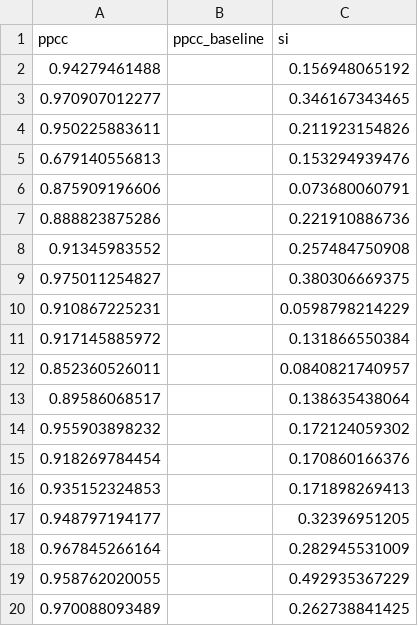
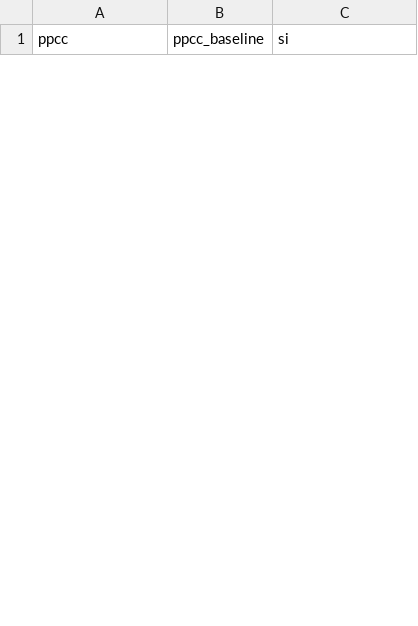
Before and after one commit to elijahc/ML_V1, a CSV file: pretrained_feature_extraction/ppcc.csv, drawn as a sheet; only a part is shown; removed rows and columns are numbered as before the commit, all else as after; the diff covers the shown part only; the diff names each change by its address in the sheet, - before the commit and + after, or states it on an @@ line.

Commit message:
fixed bug overwriting ppcc values

```diff
--- a/pretrained_feature_extraction/ppcc.csv
+++ b/pretrained_feature_extraction/ppcc.csv
-row 2: 0.94279461488 |  | 0.156948065192
-row 3: 0.970907012277 |  | 0.346167343465
-row 4: 0.950225883611 |  | 0.211923154826
-row 5: 0.679140556813 |  | 0.153294939476
-row 6: 0.875909196606 |  | 0.073680060791
-row 7: 0.888823875286 |  | 0.221910886736
-row 8: 0.91345983552 |  | 0.257484750908
-row 9: 0.975011254827 |  | 0.380306669375
-row 10: 0.910867225231 |  | 0.0598798214229
-row 11: 0.917145885972 |  | 0.131866550384
-row 12: 0.852360526011 |  | 0.0840821740957
-row 13: 0.89586068517 |  | 0.138635438064
-row 14: 0.955903898232 |  | 0.172124059302
-row 15: 0.918269784454 |  | 0.170860166376
-row 16: 0.935152324853 |  | 0.171898269413
-row 17: 0.948797194177 |  | 0.32396951205
-row 18: 0.967845266164 |  | 0.282945531009
-row 19: 0.958762020055 |  | 0.492935367229
-row 20: 0.970088093489 |  | 0.262738841425
```
Also changed, not shown: 37 added rows and 18 removed rows elsewhere in this file, 2 other files.
